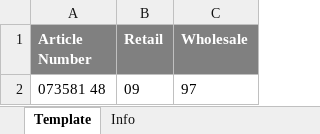
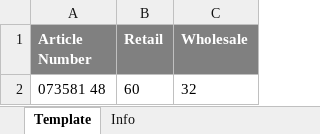
Before and after one commit to tarunvisulon/PUMAregression, an Excel workbook: Valid_ImportTemplate/Customer Group RFC 2022 Spring-Summer.xlsx, sheet Template, drawn as a sheet; values as stored, in another font and other column widths than the file's, no borders; the diff names each change by its address in the sheet, - before the commit and + after, or states it on an @@ line.

```diff
--- a/Valid_ImportTemplate/Customer Group RFC 2022 Spring-Summer.xlsx (sheet Template)
+++ b/Valid_ImportTemplate/Customer Group RFC 2022 Spring-Summer.xlsx (sheet Template)
-B2 (Retail): 09
+B2 (Retail): 60
-C2 (Wholesale): 97
+C2 (Wholesale): 32
```
Also changed, not shown: Valid_ImportTemplate/Area RRP 2022 Spring-Summer.xlsx, Valid_ImportTemplate/Country WSP Price 2022 Spring-Summer.xlsx, 1 other file.
